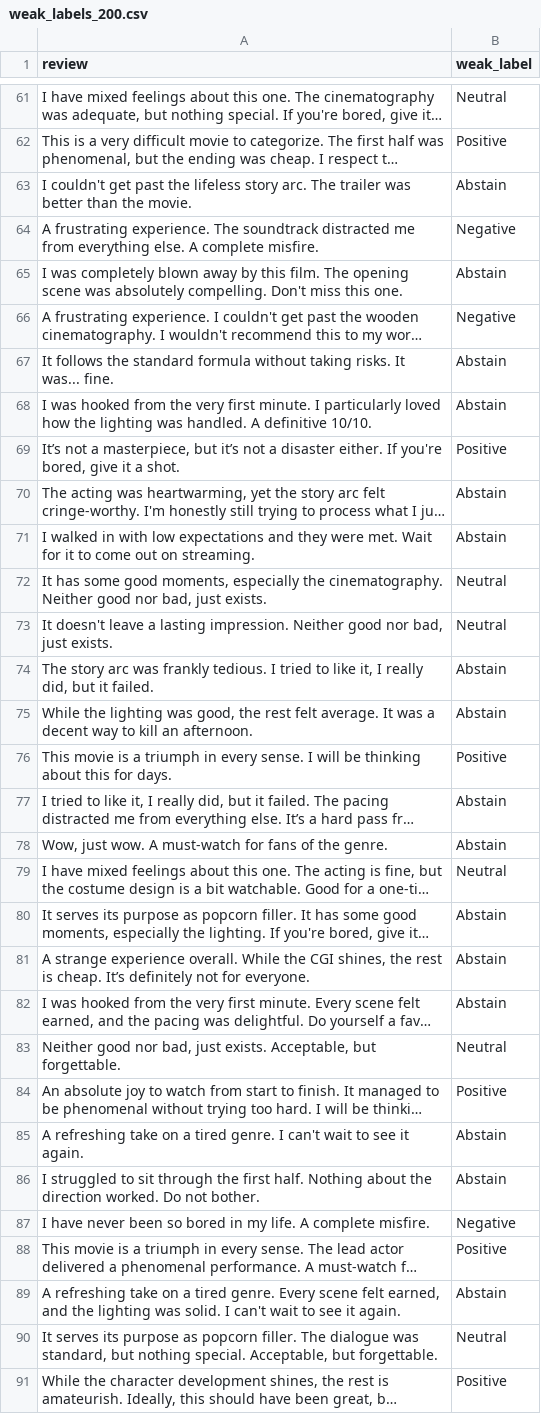
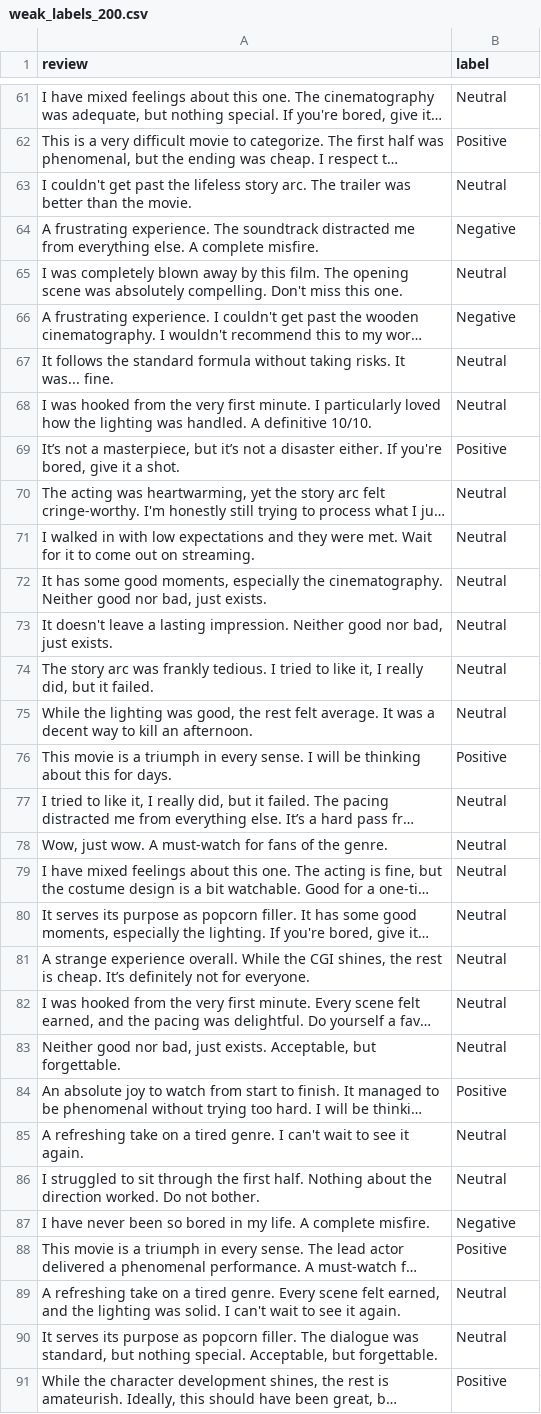
Before and after one commit to Diver202/STTAI-Assignment, a CSV file: weak_labels_200.csv, drawn as a sheet; only a part is shown, gaps mark what is left out; long unchanged cells end in …; the diff covers the shown part only; the diff names each change by its address in the sheet, - before the commit and + after, or states it on an @@ line.

```diff
--- a/weak_labels_200.csv
+++ b/weak_labels_200.csv
-B1: weak_label
+B1: label
-B63 (label): Abstain
+B63 (label): Neutral
-B65 (label): Abstain
+B65 (label): Neutral
-B67:B68 (label): Abstain
+B67:B68 (label): Neutral
-B70:B71 (label): Abstain
+B70:B71 (label): Neutral
-B74:B75 (label): Abstain
+B74:B75 (label): Neutral
-B77:B78 (label): Abstain
+B77:B78 (label): Neutral
-B80:B82 (label): Abstain
+B80:B82 (label): Neutral
-B85:B86 (label): Abstain
+B85:B86 (label): Neutral
-B89 (label): Abstain
+B89 (label): Neutral
```
Also changed, not shown: 97 edited cells elsewhere in this file, 1 other file.
